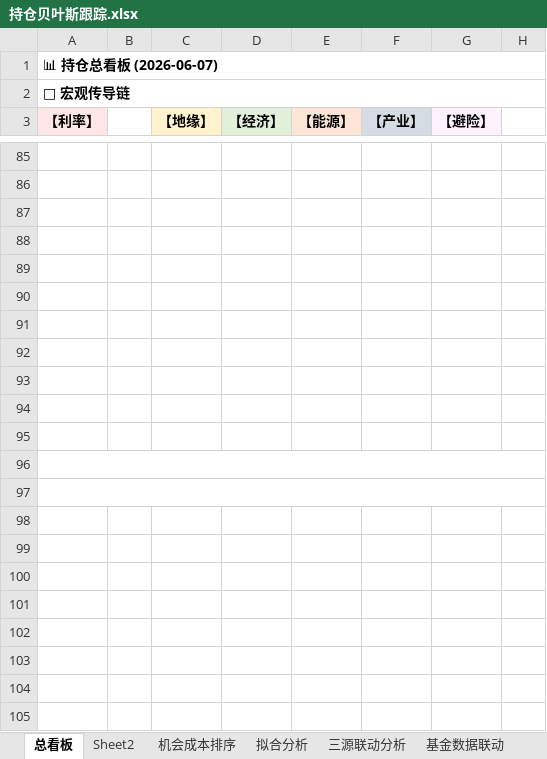
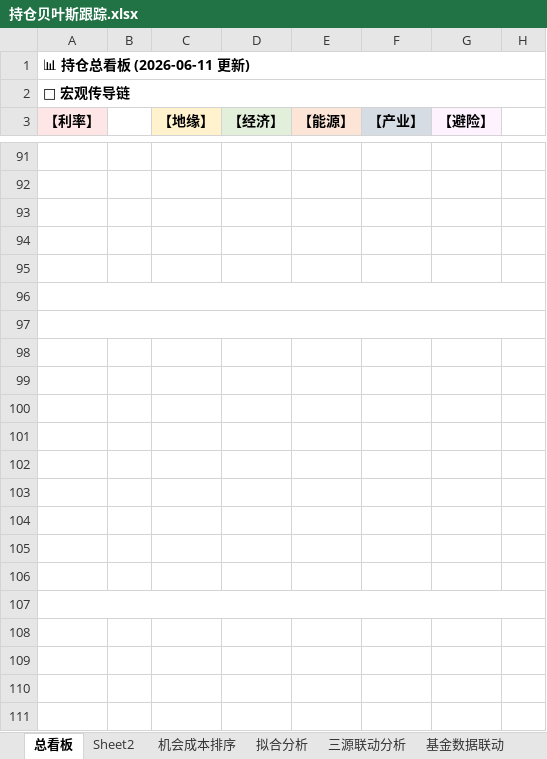
Before and after one commit to f840047663-bot/external-memory, an Excel workbook: 持仓贝叶斯跟踪.xlsx, sheet 总看板, drawn as a sheet; only a part is shown, gaps mark what is left out; values as stored, in another font and other column widths than the file's, no borders; removed rows and columns are numbered as before the commit, all else as after; the diff covers the shown part only; the diff names each change by its address in the sheet, - before the commit and + after, or states it on an @@ line.

```diff
--- a/持仓贝叶斯跟踪.xlsx (sheet 总看板)
+++ b/持仓贝叶斯跟踪.xlsx (sheet 总看板)
-A1 (【利率】): 📊 持仓总看板 (2026-06-07)
+A1 (【利率】): 📊 持仓总看板 (2026-06-11 更新)
+A96:H96 merged
+A97:H97 merged
-A96:H96 merged
-A97:H97 merged
+A107:H107 merged
```
Also changed, not shown: 12 added rows, 6 removed rows, 2 edited cells, cell formats and merged cells elsewhere in this sheet, 1 other file.
